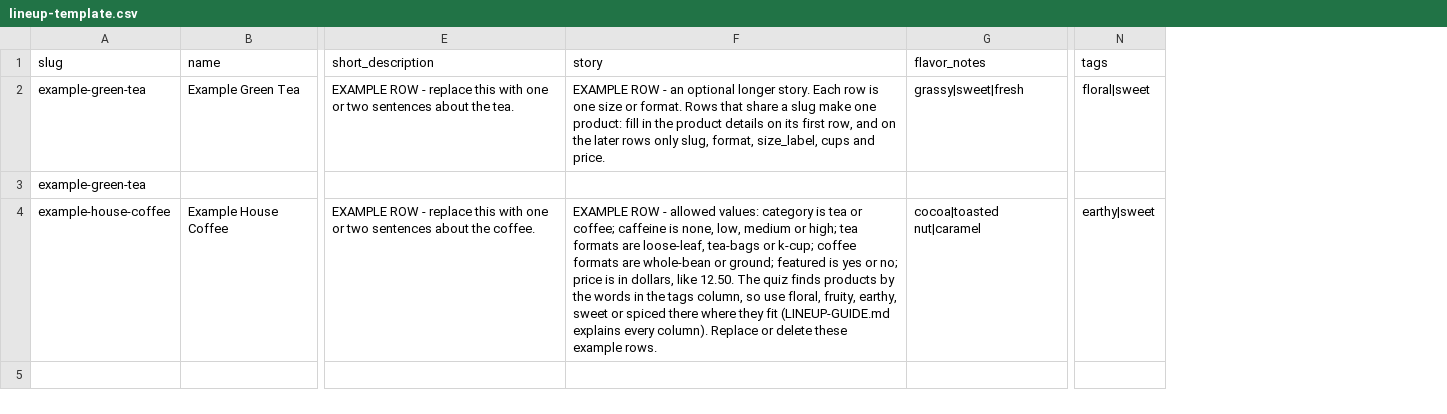
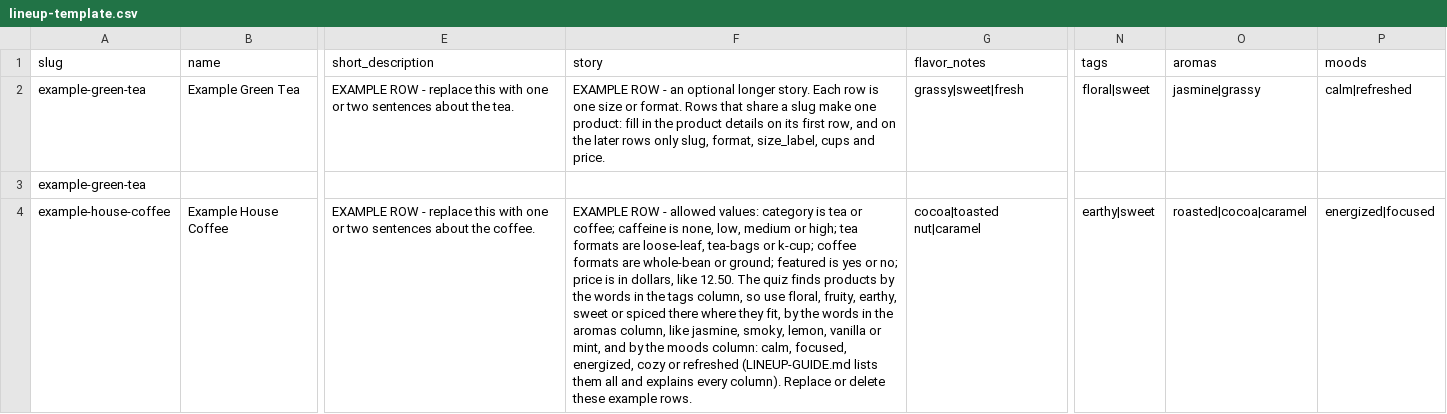
Before and after one commit to JoeMingAh/sip-haven-store, a CSV file: lineup-template.csv, drawn as a sheet; only a part is shown, gaps mark what is left out; the diff names each change by its address in the sheet, - before the commit and + after, or states it on an @@ line.

Commit message:
Save quiz answers and matches to signups, aroma question, quiz notes, 404/robots/sitemap (#3) (#4)
* Save quiz answers and matches to signups, aroma question, quiz notes, real 404/robots/sitemap (#3)

* Add mood question, moods lineup column and quiz_mood (#3)

* Add 'Surprise me' to the mood question (#3)

* Use https://www.siphaven.com for sitemap and robots (#3)

---------

Co-authored-by: The Engine <JoeMingAh@users.noreply.github.com>

```diff
--- a/lineup-template.csv
+++ b/lineup-template.csv
+column O (aromas), rows 2-4: jasmine|grassy |  | roasted|cocoa|caramel
+column P (moods), rows 2-4: calm|refreshed |  | energized|focused
-F4 (story): …where they fit (LINEUP-GUIDE.md explains every…
+F4 (story): …where they fit, by the words in the aromas column, like jasmine, smoky, lemon, vanilla or mint, and by the moods column: calm, focused, energized, cozy or refreshed (LINEUP-GUIDE.md lists them all and explains every…
```
Also changed, not shown: 39 other files.
